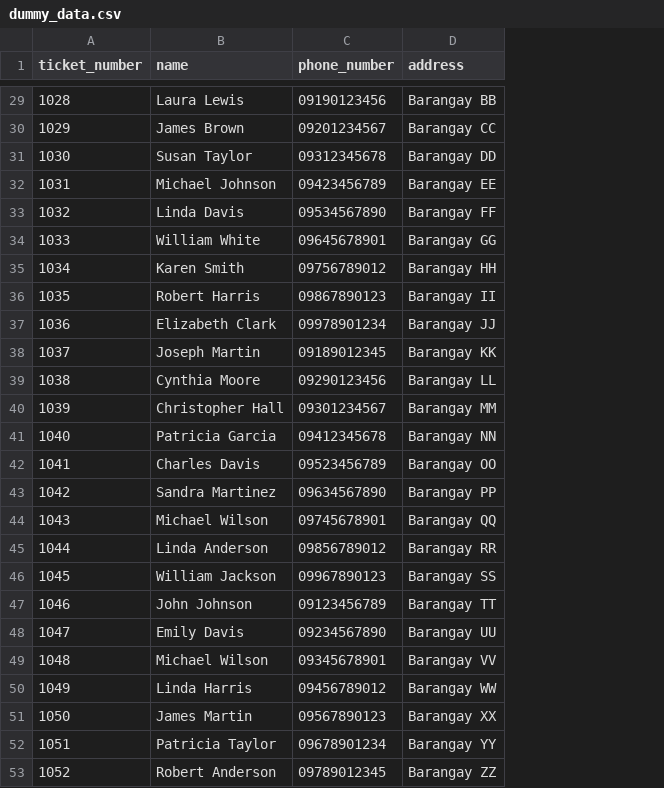
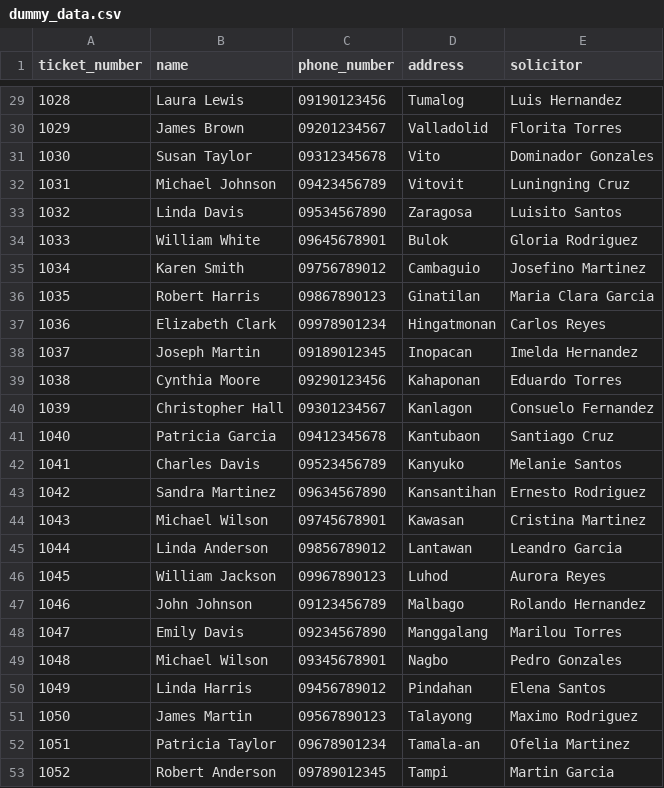
Before and after one commit to WATERMONKE3/bingo_server, a CSV file: dummy_data.csv, drawn as a sheet; only a part is shown, gaps mark what is left out; the diff covers the shown part only; the diff names each change by its address in the sheet, - before the commit and + after, or states it on an @@ line.

```diff
--- a/dummy_data.csv
+++ b/dummy_data.csv
+column E (solicitor), rows 29-53: Luis Hernandez | Florita Torres | Dominador Gonzales | Luningning Cruz | Luisito Santos | Gloria Rodriguez | Josefino Martinez | Maria Clara Garcia | Carlos Reyes | Imelda Hernandez | Eduardo Torres | Consuelo Fernandez | Santiago Cruz | Melanie Santos | Ernesto Rodriguez | Cristina Martinez | Leandro Garcia | Aurora Reyes | Rolando Hernandez | Marilou Torres | Pedro Gonzales | Elena Santos | Maximo Rodriguez | Ofelia Martinez | Martin Garcia
-D29 (address): Barangay BB
+D29 (address): Tumalog
-D30 (address): Barangay CC
+D30 (address): Valladolid
-D31 (address): Barangay DD
+D31 (address): Vito
-D32 (address): Barangay EE
+D32 (address): Vitovit
-D33 (address): Barangay FF
+D33 (address): Zaragosa
-D34 (address): Barangay GG
+D34 (address): Bulok
-D35 (address): Barangay HH
+D35 (address): Cambaguio
-D36 (address): Barangay II
+D36 (address): Ginatilan
-D37 (address): Barangay JJ
+D37 (address): Hingatmonan
-D38 (address): Barangay KK
+D38 (address): Inopacan
-D39 (address): Barangay LL
+D39 (address): Kahaponan
-D40 (address): Barangay MM
+D40 (address): Kanlagon
-D41 (address): Barangay NN
+D41 (address): Kantubaon
-D42 (address): Barangay OO
+D42 (address): Kanyuko
-D43 (address): Barangay PP
+D43 (address): Kansantihan
-D44 (address): Barangay QQ
+D44 (address): Kawasan
-D45 (address): Barangay RR
+D45 (address): Lantawan
-D46 (address): Barangay SS
+D46 (address): Luhod
-D47 (address): Barangay TT
+D47 (address): Malbago
-D48 (address): Barangay UU
+D48 (address): Manggalang
-D49 (address): Barangay VV
+D49 (address): Nagbo
-D50 (address): Barangay WW
+D50 (address): Pindahan
-D51 (address): Barangay XX
+D51 (address): Talayong
-D52 (address): Barangay YY
+D52 (address): Tamala-an
-D53 (address): Barangay ZZ
+D53 (address): Tampi
```
Also changed, not shown: 27 edited cells elsewhere in this file, 9 other files.
